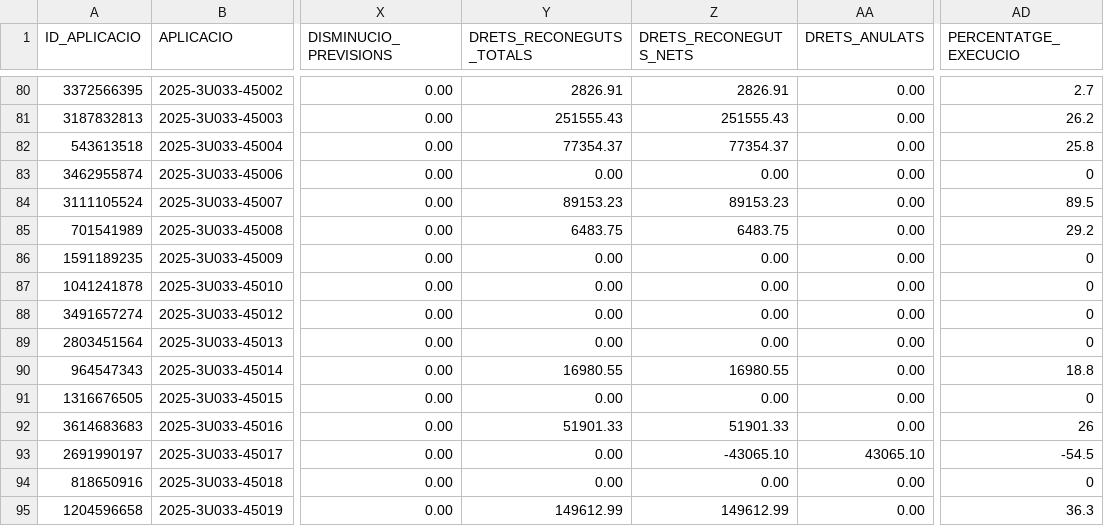
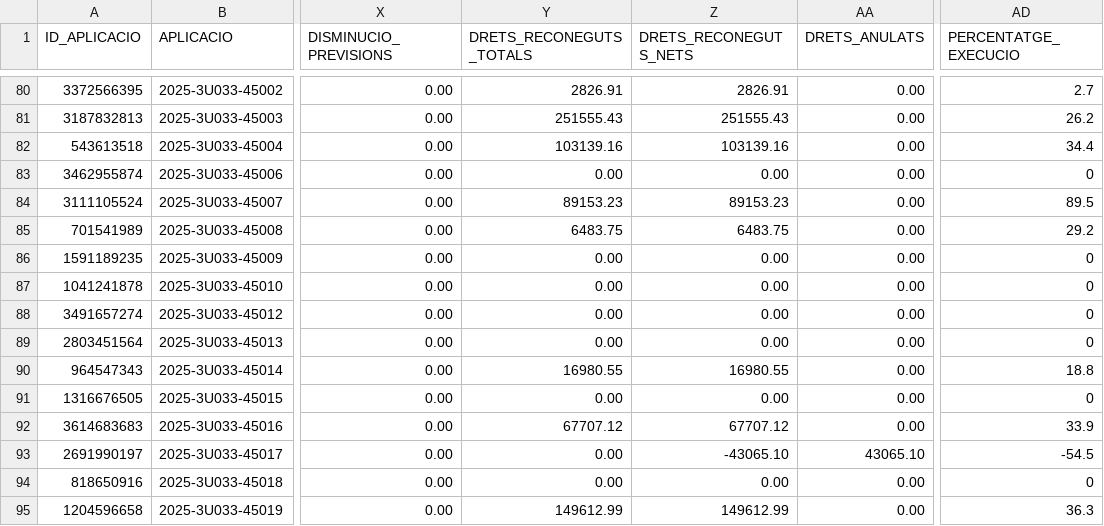
Before and after one commit to ajrubi/opendata, a CSV file: datasets/csv/economia_pressupost_ingressos.csv, drawn as a sheet; only a part is shown, gaps mark what is left out; the diff names each change by its address in the sheet, - before the commit and + after, or states it on an @@ line.

```diff
--- a/datasets/csv/economia_pressupost_ingressos.csv
+++ b/datasets/csv/economia_pressupost_ingressos.csv
-Y82 (DRETS_RECONEGUTS_TOTALS): 77354.37
+Y82 (DRETS_RECONEGUTS_TOTALS): 103139.16
-Z82 (DRETS_RECONEGUTS_NETS): 77354.37
+Z82 (DRETS_RECONEGUTS_NETS): 103139.16
-AD82 (PERCENTATGE_EXECUCIO): 25.8
+AD82 (PERCENTATGE_EXECUCIO): 34.4
-Y92 (DRETS_RECONEGUTS_TOTALS): 51901.33
+Y92 (DRETS_RECONEGUTS_TOTALS): 67707.12
-Z92 (DRETS_RECONEGUTS_NETS): 51901.33
+Z92 (DRETS_RECONEGUTS_NETS): 67707.12
-AD92 (PERCENTATGE_EXECUCIO): 26
+AD92 (PERCENTATGE_EXECUCIO): 33.9
```
Also changed, not shown: datasets/csv/demografia_moviments.csv, datasets/csv/economia_contractes_menors.csv, 16 other files.
